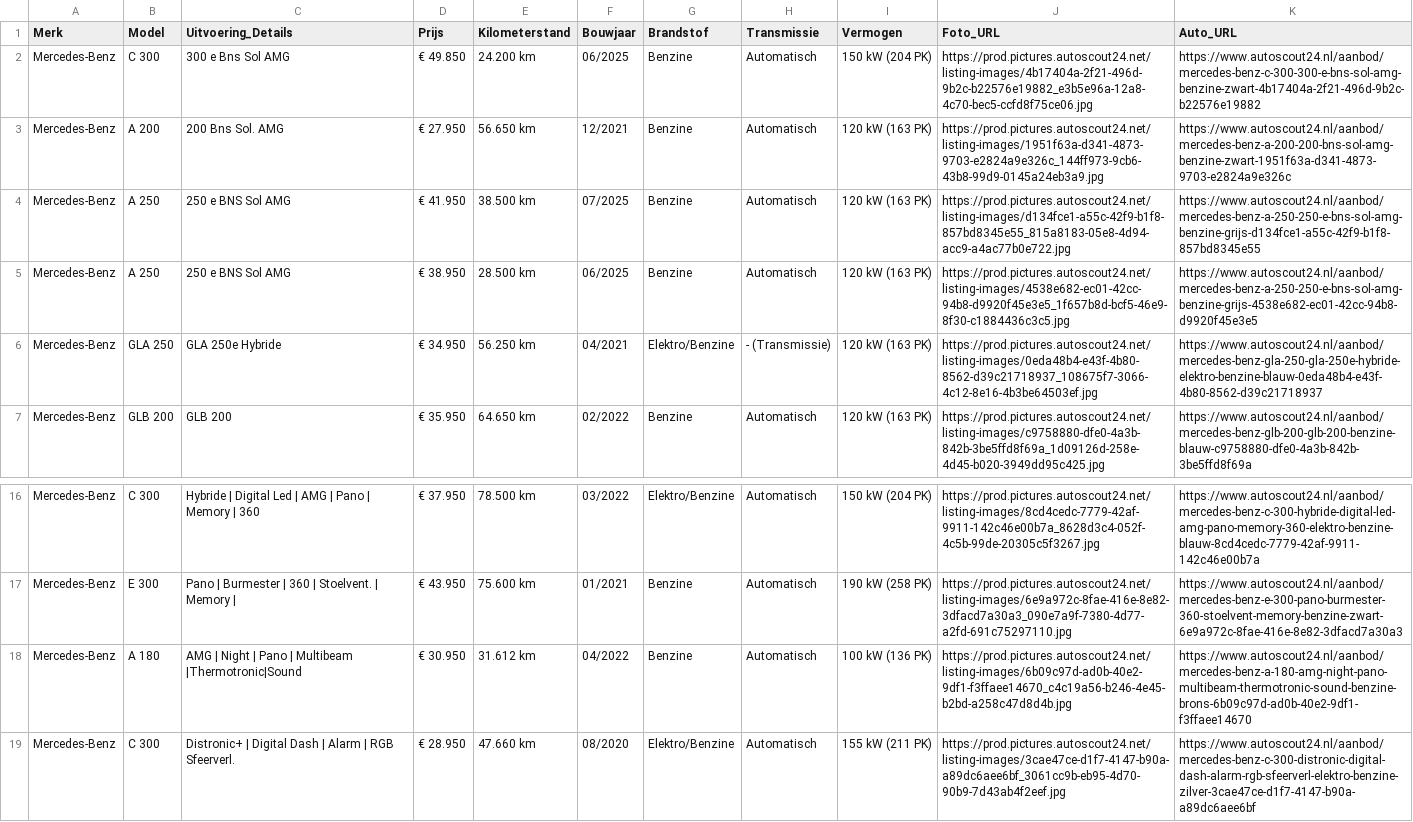
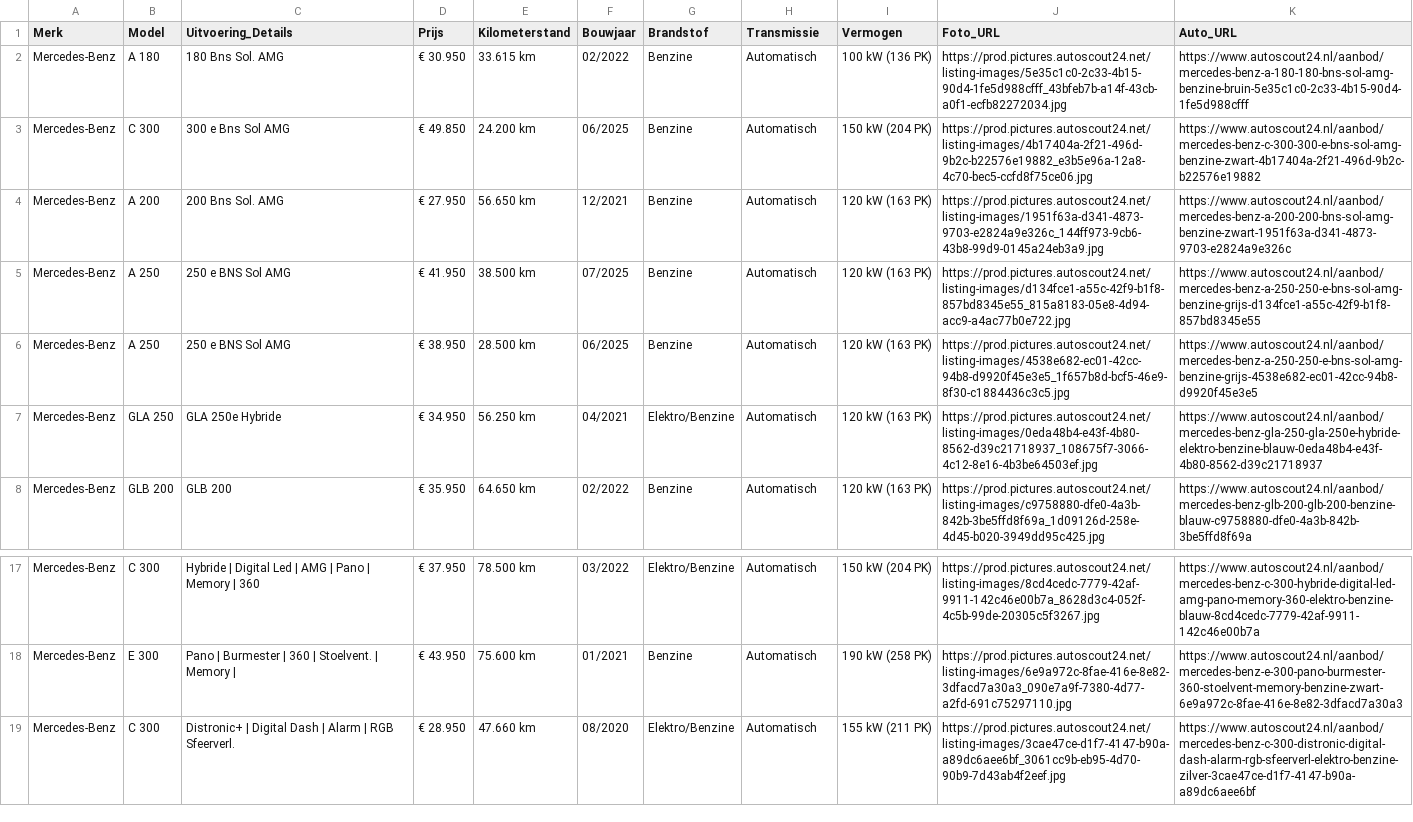
Before and after one commit to Autobedrijf/test2, a CSV file: auto_gegevens.csv, drawn as a sheet; only a part is shown, gaps mark what is left out.

Commit message:
Automatische update van auto_gegevens.csv via script

```diff
--- a/auto_gegevens.csv
+++ b/auto_gegevens.csv
@@ -1,2 +1,3 @@
 Merk;Model;Uitvoering_Details;Prijs;Kilometerstand;Bouwjaar;Brandstof;Transmissie;Vermogen;Foto_URL;Auto_URL
+Mercedes-Benz;A 180;180 Bns Sol. AMG;€ 30.950;33.615 km;02/2022;Benzine;Automatisch;100 kW (136 PK);https://prod.pictures.autoscout24.net/listing-images/5e35c1c0-2c33-4b15-90d4-1fe5d988cfff_43bfeb7b-a14f-43cb-a0f1-ecfb82272034.jpg;https://www.autoscout24.nl/aanbod/mercedes-benz-a-180-180-bns-sol-amg-benzine-bruin-5e35c1c0-2c33-4b15-90d4-1fe5d988cfff
 Mercedes-Benz;C 300;300 e Bns Sol AMG;€ 49.850;24.200 km;06/2025;Benzine;Automatisch;150 kW (204 PK);https://prod.pictures.autoscout24.net/listing-images/4b17404a-2f21-496d-9b2c-b22576e19882_e3b5e96a-12a8-4c70-bec5-ccfd8f75ce06.jpg;https://www.autoscout24.nl/aanbod/mercedes-benz-c-300-300-e-bns-sol-amg-benzine-zwart-4b17404a-2f21-496d-9b2c-b22576e19882
@@ -5,3 +6,3 @@ Mercedes-Benz;A 250;250 e BNS Sol AMG;€ 41.950;38.500 km;07/2025;Benzine;Autom
 Mercedes-Benz;A 250;250 e BNS Sol AMG;€ 38.950;28.500 km;06/2025;Benzine;Automatisch;120 kW (163 PK);https://prod.pictures.autoscout24.net/listing-images/4538e682-ec01-42cc-94b8-d9920f45e3e5_1f657b8d-bcf5-46e9-8f30-c1884436c3c5.jpg;https://www.autoscout24.nl/aanbod/mercedes-benz-a-250-250-e-bns-sol-amg-benzine-grijs-4538e682-ec01-42cc-94b8-d9920f45e3e5
-Mercedes-Benz;GLA 250;GLA 250e Hybride;€ 34.950;56.250 km;04/2021;Elektro/Benzine;- (Transmissie);120 kW (163 PK);https://prod.pictures.autoscout24.net/listing-images/0eda48b4-e43f-4b80-8562-d39c21718937_108675f7-3066-4c12-8e16-4b3be64503ef.jpg;https://www.autoscout24.nl/aanbod/mercedes-benz-gla-250-gla-250e-hybride-elektro-benzine-blauw-0eda48b4-e43f-4b80-8562-d39c21718937
+Mercedes-Benz;GLA 250;GLA 250e Hybride;€ 34.950;56.250 km;04/2021;Elektro/Benzine;Automatisch;120 kW (163 PK);https://prod.pictures.autoscout24.net/listing-images/0eda48b4-e43f-4b80-8562-d39c21718937_108675f7-3066-4c12-8e16-4b3be64503ef.jpg;https://www.autoscout24.nl/aanbod/mercedes-benz-gla-250-gla-250e-hybride-elektro-benzine-blauw-0eda48b4-e43f-4b80-8562-d39c21718937
 Mercedes-Benz;GLB 200;GLB 200;€ 35.950;64.650 km;02/2022;Benzine;Automatisch;120 kW (163 PK);https://prod.pictures.autoscout24.net/listing-images/c9758880-dfe0-4a3b-842b-3be5ffd8f69a_1d09126d-258e-4d45-b020-3949dd95c425.jpg;https://www.autoscout24.nl/aanbod/mercedes-benz-glb-200-glb-200-benzine-blauw-c9758880-dfe0-4a3b-842b-3be5ffd8f69a
@@ -17,3 +18,2 @@ Mercedes-Benz;C 300;Hybride | Digital Led | AMG | Pano | Memory | 360;€ 37.950
 Mercedes-Benz;E 300;Pano | Burmester | 360 | Stoelvent. | Memory |;€ 43.950;75.600 km;01/2021;Benzine;Automatisch;190 kW (258 PK);https://prod.pictures.autoscout24.net/listing-images/6e9a972c-8fae-416e-8e82-3dfacd7a30a3_090e7a9f-7380-4d77-a2fd-691c75297110.jpg;https://www.autoscout24.nl/aanbod/mercedes-benz-e-300-pano-burmester-360-stoelvent-memory-benzine-zwart-6e9a972c-8fae-416e-8e82-3dfacd7a30a3
-Mercedes-Benz;A 180;AMG | Night | Pano | Multibeam |Thermotronic|Sound;€ 30.950;31.612 km;04/2022;Benzine;Automatisch;100 kW (136 PK);https://prod.pictures.autoscout24.net/listing-images/6b09c97d-ad0b-40e2-9df1-f3ffaee14670_c4c19a56-b246-4e45-b2bd-a258c47d8d4b.jpg;https://www.autoscout24.nl/aanbod/mercedes-benz-a-180-amg-night-pano-multibeam-thermotronic-sound-benzine-brons-6b09c97d-ad0b-40e2-9df1-f3ffaee14670
 Mercedes-Benz;C 300;Distronic+ | Digital Dash | Alarm | RGB Sfeerverl.;€ 28.950;47.660 km;08/2020;Elektro/Benzine;Automatisch;155 kW (211 PK);https://prod.pictures.autoscout24.net/listing-images/3cae47ce-d1f7-4147-b90a-a89dc6aee6bf_3061cc9b-eb95-4d70-90b9-7d43ab4f2eef.jpg;https://www.autoscout24.nl/aanbod/mercedes-benz-c-300-distronic-digital-dash-alarm-rgb-sfeerverl-elektro-benzine-zilver-3cae47ce-d1f7-4147-b90a-a89dc6aee6bf
```
